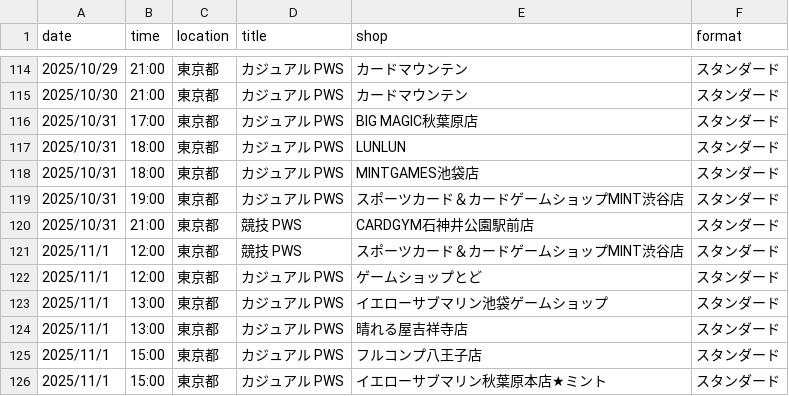
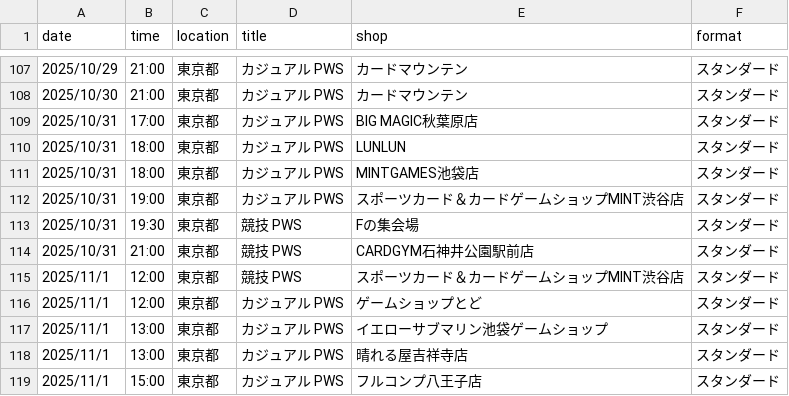
Before and after one commit to wakame1367/mtg_official_event_scraper, a CSV file: mtg_events.csv, drawn as a sheet; only a part is shown, gaps mark what is left out; the shorter side is filled out with more unchanged rows; the diff covers the shown part only; the diff names each change by its address in the sheet, - before the commit and + after, or states it on an @@ line.

```diff
--- a/mtg_events.csv
+++ b/mtg_events.csv
+row 113: 2025/10/31 | 19:30 | 東京都 | 競技 PWS | Fの集会場 | スタンダード
```
Also changed, not shown: 4 added rows, 11 removed rows and 3 edited cells elsewhere in this file, mtg_events_latest.csv, 2 other files.
